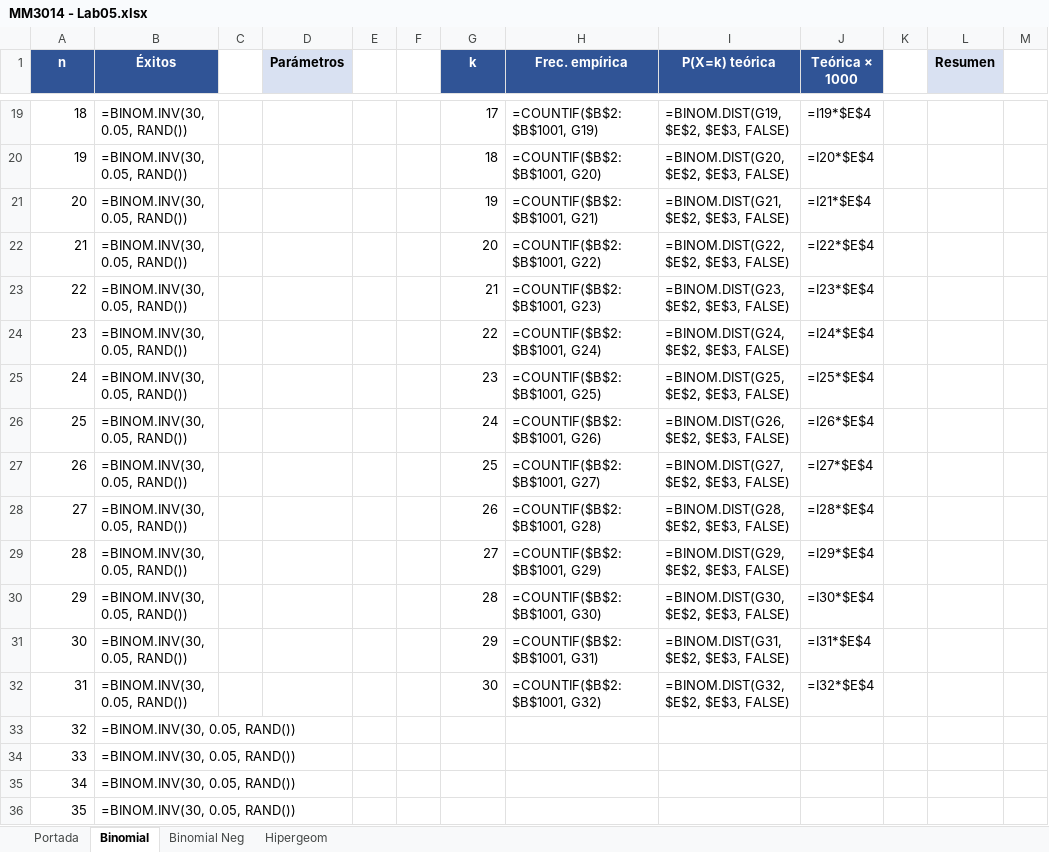
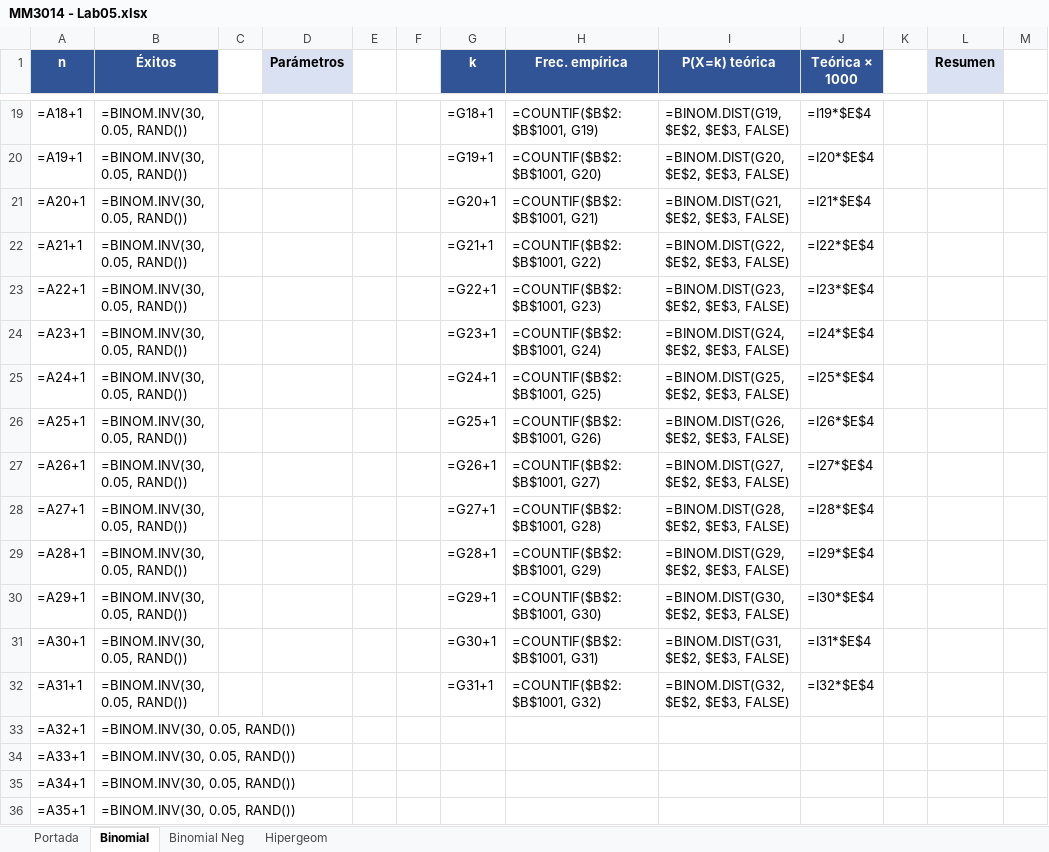
Before and after one commit to DeividArriaza/laboratorio5-probabilidades, an Excel workbook: MM3014 - Lab05.xlsx, sheet Binomial, drawn as a sheet; only a part is shown, gaps mark what is left out; values as stored, in another font and other column widths than the file's, no borders; formulas without a stored value are shown as written; charts and pictures not drawn; the diff covers the shown part only; the diff names each change by its address in the sheet, - before the commit and + after, or states it on an @@ line.

```diff
--- a/MM3014 - Lab05.xlsx (sheet Binomial)
+++ b/MM3014 - Lab05.xlsx (sheet Binomial)
-A19 (n): 18
+A19 (n): =A18+1
-G19 (k): 17
+G19 (k): =G18+1
-A20 (n): 19
+A20 (n): =A19+1
-G20 (k): 18
+G20 (k): =G19+1
-A21 (n): 20
+A21 (n): =A20+1
-G21 (k): 19
+G21 (k): =G20+1
-A22 (n): 21
+A22 (n): =A21+1
-G22 (k): 20
+G22 (k): =G21+1
-A23 (n): 22
+A23 (n): =A22+1
-G23 (k): 21
+G23 (k): =G22+1
-A24 (n): 23
+A24 (n): =A23+1
-G24 (k): 22
+G24 (k): =G23+1
-A25 (n): 24
+A25 (n): =A24+1
-G25 (k): 23
+G25 (k): =G24+1
-A26 (n): 25
+A26 (n): =A25+1
-G26 (k): 24
+G26 (k): =G25+1
-A27 (n): 26
+A27 (n): =A26+1
-G27 (k): 25
+G27 (k): =G26+1
-A28 (n): 27
+A28 (n): =A27+1
-G28 (k): 26
+G28 (k): =G27+1
-A29 (n): 28
+A29 (n): =A28+1
-G29 (k): 27
+G29 (k): =G28+1
-A30 (n): 29
+A30 (n): =A29+1
-G30 (k): 28
+G30 (k): =G29+1
-A31 (n): 30
+A31 (n): =A30+1
-G31 (k): 29
+G31 (k): =G30+1
-A32 (n): 31
+A32 (n): =A31+1
-G32 (k): 30
+G32 (k): =G31+1
-A33 (n): 32
+A33 (n): =A32+1
-A34 (n): 33
+A34 (n): =A33+1
-A35 (n): 34
+A35 (n): =A34+1
-A36 (n): 35
+A36 (n): =A35+1
```
Also changed, not shown: 997 edited cells elsewhere in this sheet, sheet Hipergeom, sheet Binomial Neg, charts or pictures.
